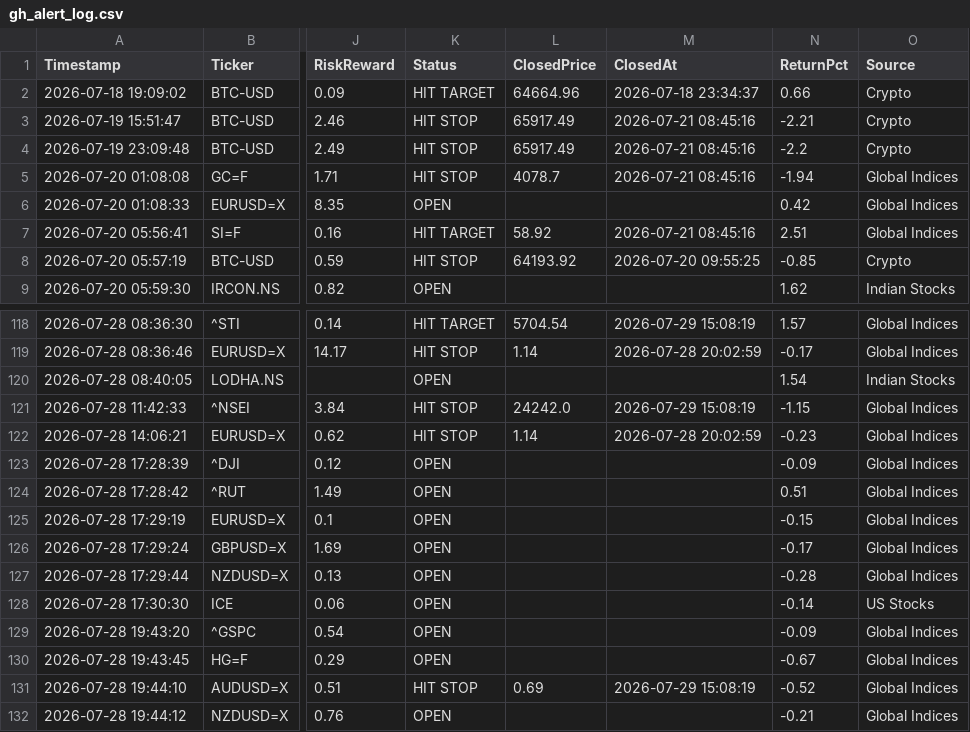
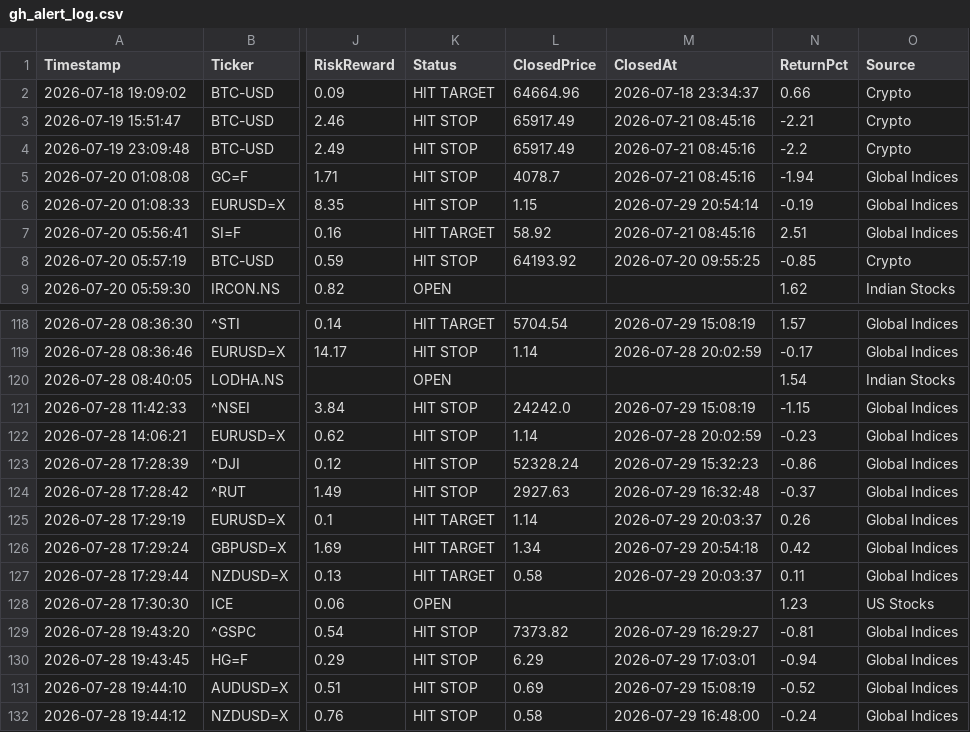
Before and after one commit to pkgfinance2022/MarketPulse, a CSV file: database/gh_alert_log.csv, drawn as a sheet; only a part is shown, gaps mark what is left out; the diff covers the shown part only; the diff names each change by its address in the sheet, - before the commit and + after, or states it on an @@ line.

```diff
--- a/database/gh_alert_log.csv
+++ b/database/gh_alert_log.csv
-K6 (Status): OPEN
+K6 (Status): HIT STOP
-L6 (ClosedPrice): (empty)
+L6 (ClosedPrice): 1.15
-M6 (ClosedAt): (empty)
+M6 (ClosedAt): 2026-07-29 20:54:14
-N6 (ReturnPct): 0.42
+N6 (ReturnPct): -0.19
-K123:K124 (Status): OPEN
+K123:K124 (Status): HIT STOP
-L123 (ClosedPrice): (empty)
+L123 (ClosedPrice): 52328.24
-M123 (ClosedAt): (empty)
+M123 (ClosedAt): 2026-07-29 15:32:23
-N123 (ReturnPct): -0.09
+N123 (ReturnPct): -0.86
-L124 (ClosedPrice): (empty)
+L124 (ClosedPrice): 2927.63
-M124 (ClosedAt): (empty)
+M124 (ClosedAt): 2026-07-29 16:32:48
-N124 (ReturnPct): 0.51
+N124 (ReturnPct): -0.37
-K125:K127 (Status): OPEN
+K125:K127 (Status): HIT TARGET
-L125 (ClosedPrice): (empty)
+L125 (ClosedPrice): 1.14
-M125 (ClosedAt): (empty)
+M125 (ClosedAt): 2026-07-29 20:03:37
-N125 (ReturnPct): -0.15
+N125 (ReturnPct): 0.26
-L126 (ClosedPrice): (empty)
+L126 (ClosedPrice): 1.34
-M126 (ClosedAt): (empty)
+M126 (ClosedAt): 2026-07-29 20:54:18
-N126 (ReturnPct): -0.17
+N126 (ReturnPct): 0.42
-L127 (ClosedPrice): (empty)
+L127 (ClosedPrice): 0.58
-M127 (ClosedAt): (empty)
+M127 (ClosedAt): 2026-07-29 20:03:37
-N127 (ReturnPct): -0.28
+N127 (ReturnPct): 0.11
-N128 (ReturnPct): -0.14
+N128 (ReturnPct): 1.23
-K129:K130 (Status): OPEN
+K129:K130 (Status): HIT STOP
-L129 (ClosedPrice): (empty)
+L129 (ClosedPrice): 7373.82
-M129 (ClosedAt): (empty)
+M129 (ClosedAt): 2026-07-29 16:29:27
-N129 (ReturnPct): -0.09
+N129 (ReturnPct): -0.81
-L130 (ClosedPrice): (empty)
+L130 (ClosedPrice): 6.29
-M130 (ClosedAt): (empty)
+M130 (ClosedAt): 2026-07-29 17:03:01
-N130 (ReturnPct): -0.67
+N130 (ReturnPct): -0.94
-K132 (Status): OPEN
+K132 (Status): HIT STOP
-L132 (ClosedPrice): (empty)
+L132 (ClosedPrice): 0.58
-M132 (ClosedAt): (empty)
+M132 (ClosedAt): 2026-07-29 16:48:00
-N132 (ReturnPct): -0.21
+N132 (ReturnPct): -0.24
```
Also changed, not shown: 65 edited cells elsewhere in this file, 10 other files.
